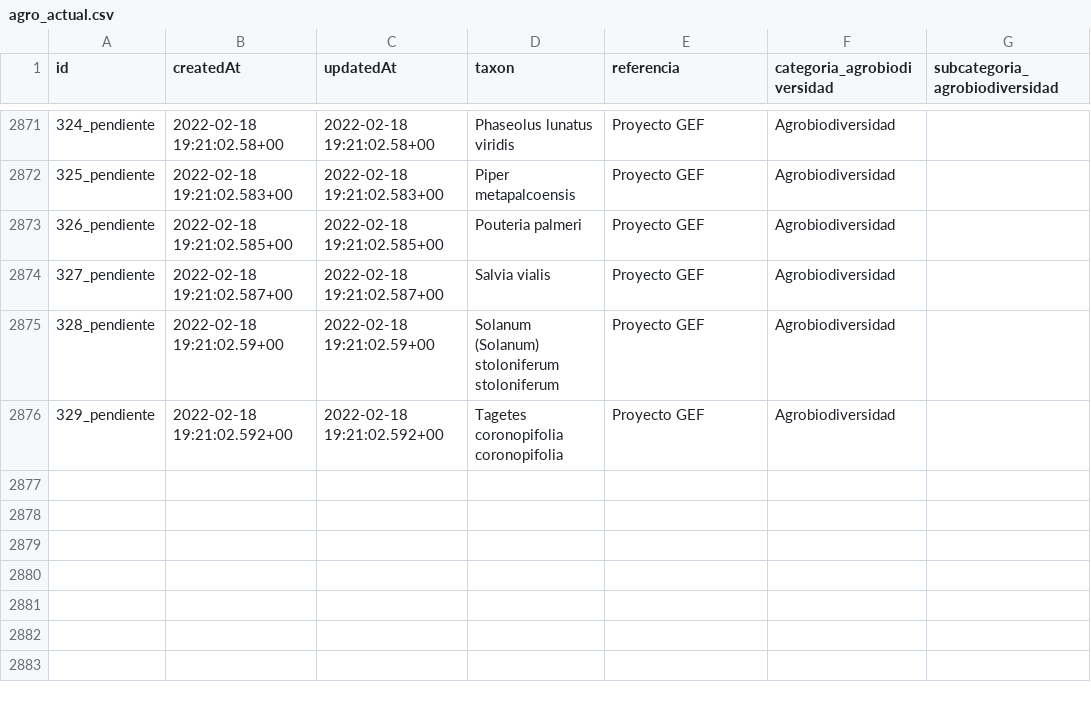
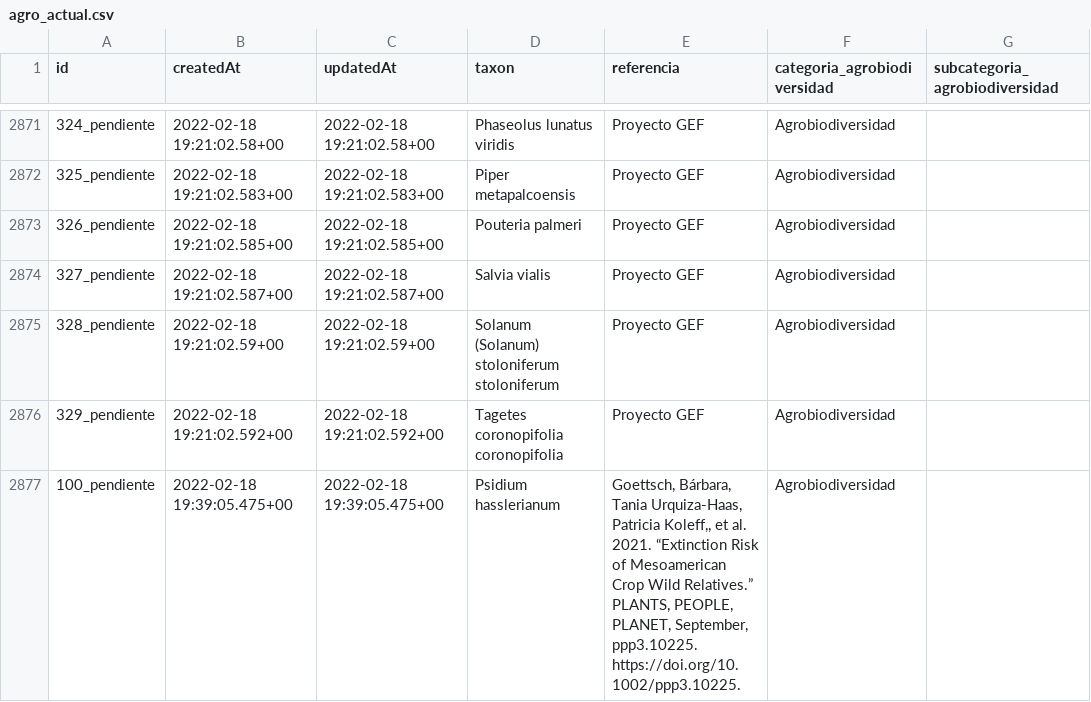
Before and after one commit to CONABIO/catalogo-agrobiodiversidad, a CSV file: agro_actual.csv, drawn as a sheet; only a part is shown, gaps mark what is left out; the diff names each change by its address in the sheet, - before the commit and + after, or states it on an @@ line.

```diff
--- a/agro_actual.csv
+++ b/agro_actual.csv
+row 2877: 100_pendiente | 2022-02-18 19:39:05.475+00 | 2022-02-18 19:39:05.475+00 | Psidium hasslerianum | Goettsch, Bárbara, Tania Urquiza-Haas, Patricia Koleff,, et al. 2021. “Extinction Risk of Mesoamerican Crop Wild Relatives.” PLANTS, PEOPLE, PLANET, September, ppp3.10225. https://doi.org/10.1002/ppp3.10225. | Agrobiodiversidad
```
Also changed, not shown: 1 other file.
